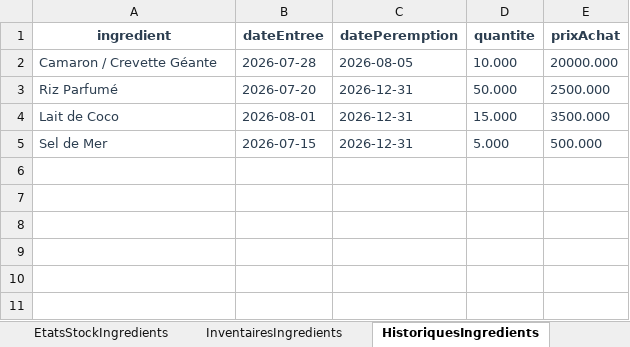
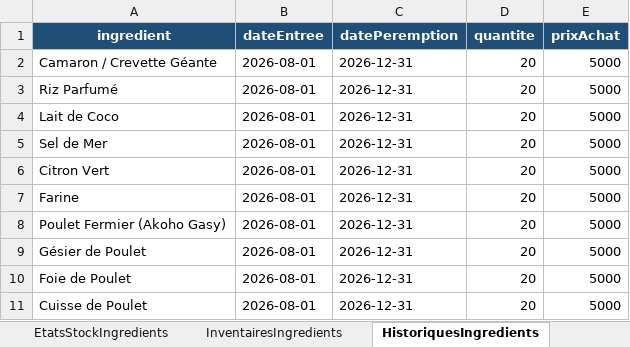
Before and after one commit to Xioandryan69/Gestion-Restaurant-Maman-Tsara-Nosy-Be, an Excel workbook: src/main/resources/static/template_exel/ingredients/template_import_ingredients.xlsx, sheet HistoriquesIngredients, drawn as a sheet; values as stored, in another font and other column widths than the file's, no borders; the diff names each change by its address in the sheet, - before the commit and + after, or states it on an @@ line.

```diff
--- a/src/main/resources/static/template_exel/ingredients/template_import_ingredients.xlsx (sheet HistoriquesIngredients)
+++ b/src/main/resources/static/template_exel/ingredients/template_import_ingredients.xlsx (sheet HistoriquesIngredients)
@@ A1:E1 fill: none → #1F4E78, text colour: #2C3E50 → #FFFFFF @@
-A2:E5 text colour: #2C3E50
+A2:E5 text colour: black
-B2 (dateEntree): 2026-07-28
+B2 (dateEntree): 2026-08-01
-C2 (datePeremption): 2026-08-05
+C2 (datePeremption): 2026-12-31
-D2 (quantite): 10.000
+D2 (quantite): 20
-E2 (prixAchat): 20000.000
+E2 (prixAchat): 5000
-B3 (dateEntree): 2026-07-20
+B3 (dateEntree): 2026-08-01
-D3 (quantite): 50.000
+D3 (quantite): 20
-E3 (prixAchat): 2500.000
+E3 (prixAchat): 5000
-D4 (quantite): 15.000
+D4 (quantite): 20
-E4 (prixAchat): 3500.000
+E4 (prixAchat): 5000
-B5 (dateEntree): 2026-07-15
+B5 (dateEntree): 2026-08-01
-D5 (quantite): 5.000
+D5 (quantite): 20
-E5 (prixAchat): 500.000
+E5 (prixAchat): 5000
+row 6: Citron Vert | 2026-08-01 | 2026-12-31 | 20 | 5000
+row 7: Farine | 2026-08-01 | 2026-12-31 | 20 | 5000
+row 8: Poulet Fermier (Akoho Gasy) | 2026-08-01 | 2026-12-31 | 20 | 5000
+row 9: Gésier de Poulet | 2026-08-01 | 2026-12-31 | 20 | 5000
+row 10: Foie de Poulet | 2026-08-01 | 2026-12-31 | 20 | 5000
+row 11: Cuisse de Poulet | 2026-08-01 | 2026-12-31 | 20 | 5000
```
Also changed, not shown: sheet Ingredients, sheet EtatsStockIngredients, sheet InventairesIngredients, sheet Fournisseurs, sheet Unites, sheet CategoriesIngredients, 2 more sheets, src/main/resources/static/template_exel/recettes/template_import_recettes.xlsx.
